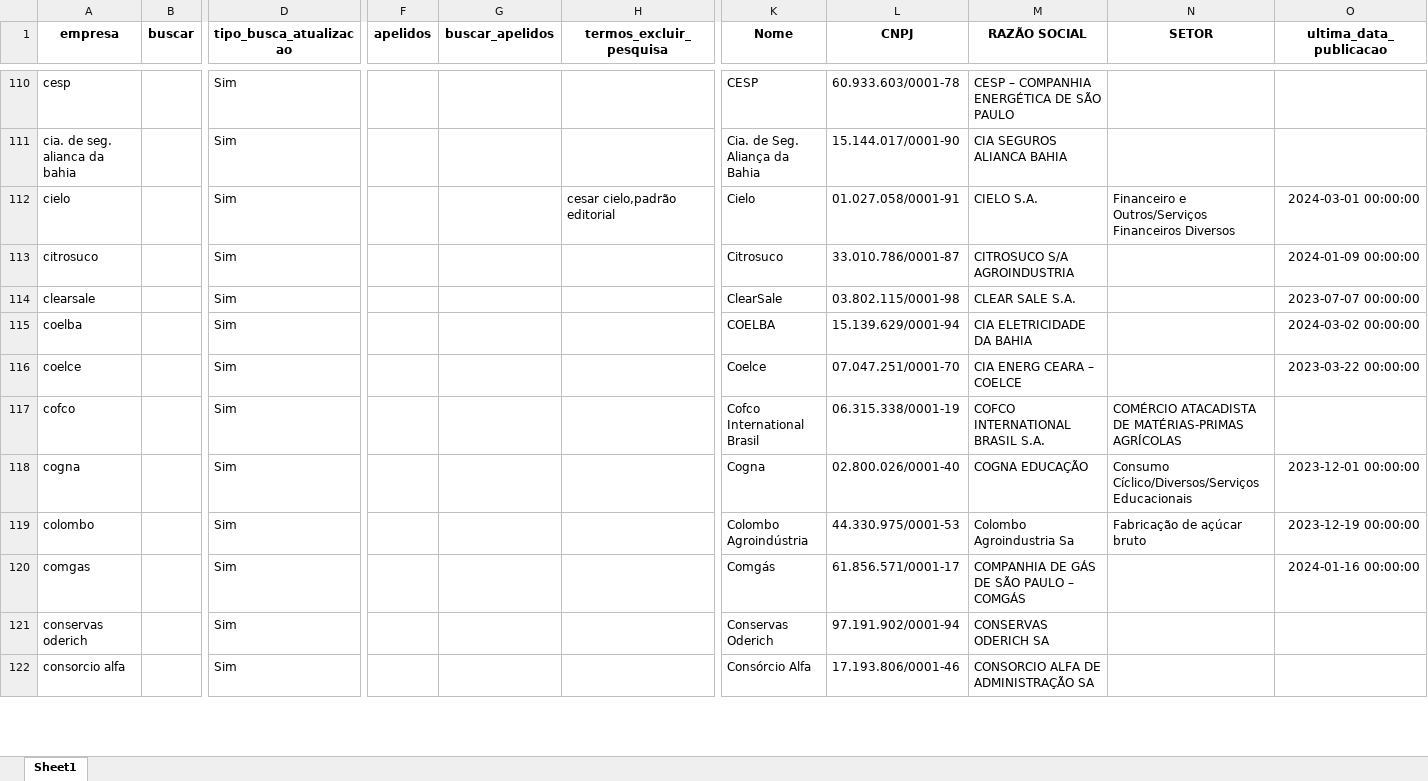
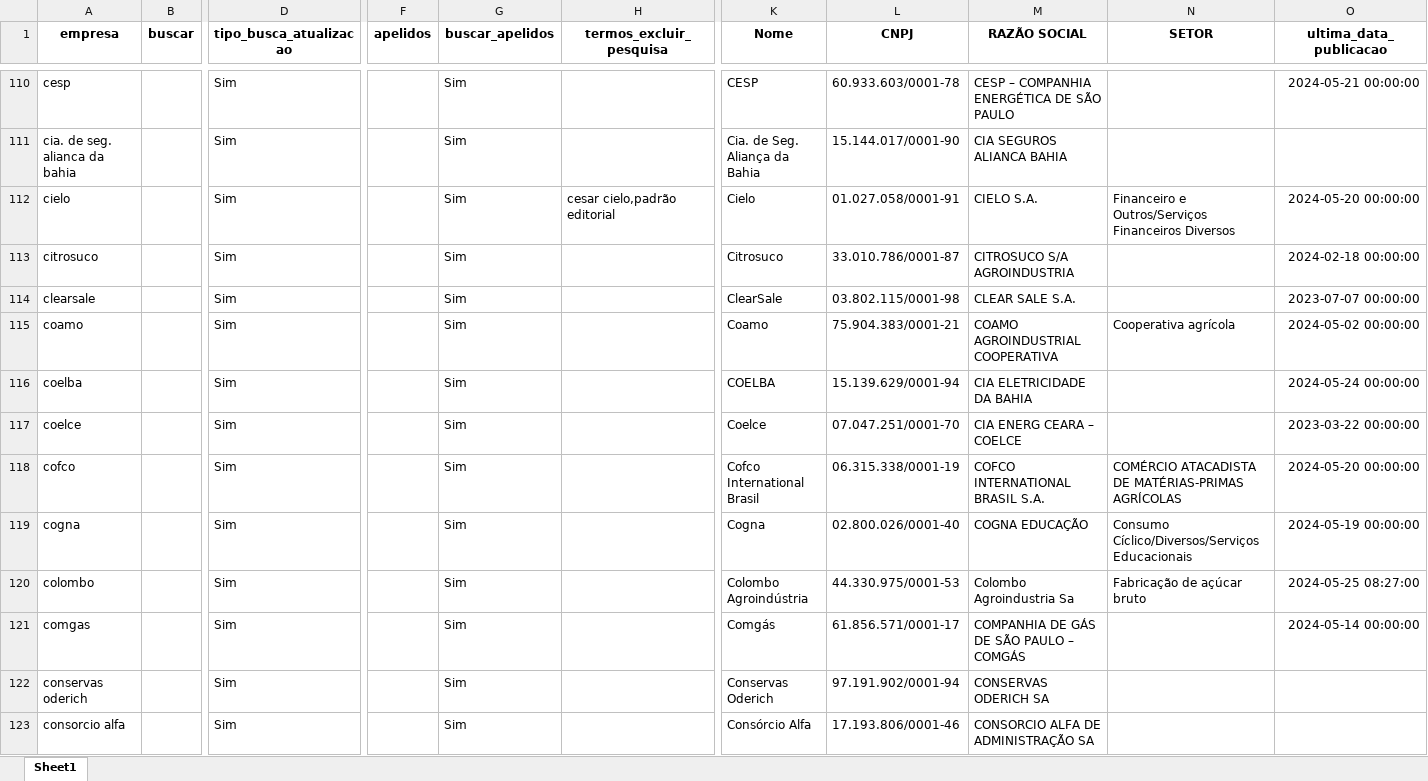
Before and after one commit to danielsaraivaleite/esgnewssentimentgpt, an Excel workbook: datasets/lista_empresas_bkp.xlsx, sheet Sheet1, drawn as a sheet; only a part is shown, gaps mark what is left out; values as stored, in another font and other column widths than the file's, no borders; addresses are those after the commit; rows hold the shown columns only; the diff covers the shown part only; the diff names each change by its address in the sheet, - before the commit and + after, or states it on an @@ line.

```diff
--- a/datasets/lista_empresas_bkp.xlsx (sheet Sheet1)
+++ b/datasets/lista_empresas_bkp.xlsx (sheet Sheet1)
-G110:G114 (buscar_apelidos): (empty)
+G110:G114 (buscar_apelidos): Sim
-O110 (ultima_data_publicacao): (empty)
+O110 (ultima_data_publicacao): 2024-05-21 00:00:00
-O112 (ultima_data_publicacao): 2024-03-01 00:00:00
+O112 (ultima_data_publicacao): 2024-05-20 00:00:00
-O113 (ultima_data_publicacao): 2024-01-09 00:00:00
+O113 (ultima_data_publicacao): 2024-02-18 00:00:00
+row 115: coamo |  | Sim |  | Sim |  | Coamo | 75.904.383/0001-21 | COAMO AGROINDUSTRIAL COOPERATIVA | Cooperativa agrícola | 2024-05-02 00:00:00
-G116:G123 (buscar_apelidos): (empty)
+G116:G123 (buscar_apelidos): Sim
-O116 (ultima_data_publicacao): 2024-03-02 00:00:00
+O116 (ultima_data_publicacao): 2024-05-24 00:00:00
-O118 (ultima_data_publicacao): (empty)
+O118 (ultima_data_publicacao): 2024-05-20 00:00:00
-O119 (ultima_data_publicacao): 2023-12-01 00:00:00
+O119 (ultima_data_publicacao): 2024-05-19 00:00:00
-O120 (ultima_data_publicacao): 2023-12-19 00:00:00
+O120 (ultima_data_publicacao): 2024-05-25 08:27:00
-O121 (ultima_data_publicacao): 2024-01-16 00:00:00
+O121 (ultima_data_publicacao): 2024-05-14 00:00:00
```
Also changed, not shown: 49 added rows, 3 removed rows and 880 edited cells elsewhere in this sheet, datasets/exclusoes_julgamentais.xlsx, datasets/lista_empresas.xlsx, 15 other files.
